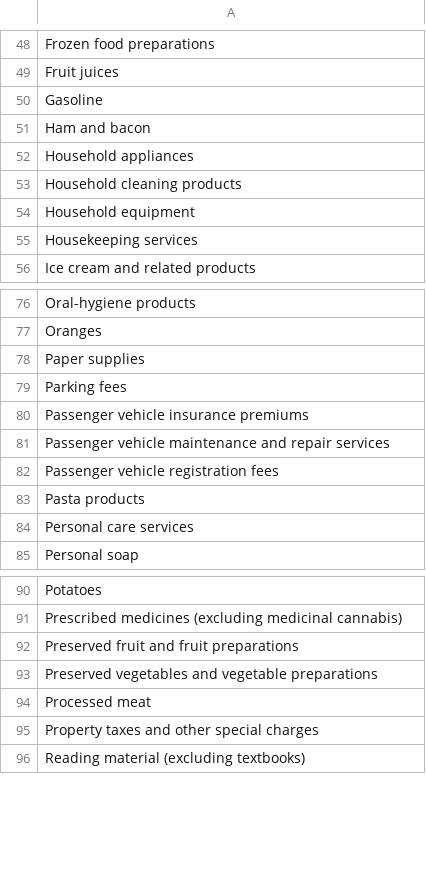
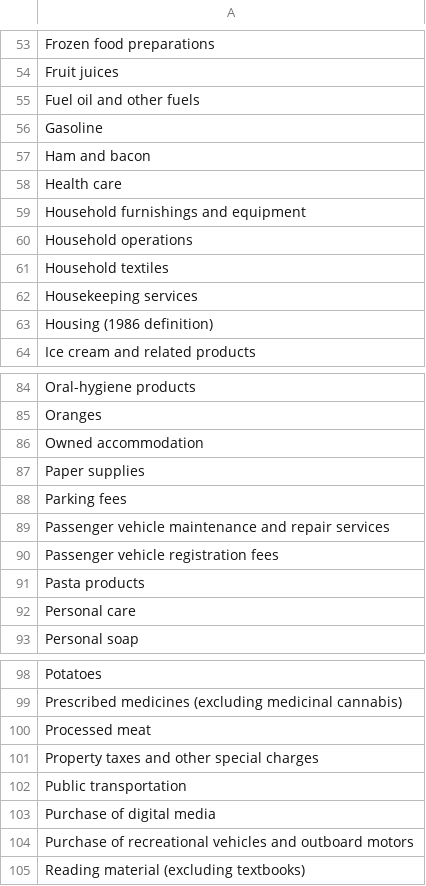
Before and after one commit to MezzyMez/final_project, a CSV file: data/processed/products_and_product_groups.csv, drawn as a sheet; only a part is shown, gaps mark what is left out; the diff covers the shown part only.

```diff
--- a/data/processed/products_and_product_groups.csv
+++ b/data/processed/products_and_product_groups.csv
@@ -49,8 +54,11 @@ Frozen food preparations
 Fruit juices
+Fuel oil and other fuels
 Gasoline
 Ham and bacon
-Household appliances
-Household cleaning products
-Household equipment
+Health care
+Household furnishings and equipment
+Household operations
+Household textiles
 Housekeeping services
+Housing (1986 definition)
 Ice cream and related products
@@ -77,5 +85,5 @@ Oral-hygiene products
 Oranges
+Owned accommodation
 Paper supplies
 Parking fees
-Passenger vehicle insurance premiums
 Passenger vehicle maintenance and repair services
@@ -83,3 +91,3 @@ Passenger vehicle registration fees
 Pasta products
-Personal care services
+Personal care
 Personal soap
@@ -91,6 +99,7 @@ Potatoes
 Prescribed medicines (excluding medicinal cannabis)
-Preserved fruit and fruit preparations
-Preserved vegetables and vegetable preparations
 Processed meat
 Property taxes and other special charges
+Public transportation
+Purchase of digital media
+Purchase of recreational vehicles and outboard motors
 Reading material (excluding textbooks)
```
Also changed, not shown: 9 added rows, 1 removed row and 2 edited cells elsewhere in this file, data/processed/products_and_product_groups_edited.csv, 23 other files.
